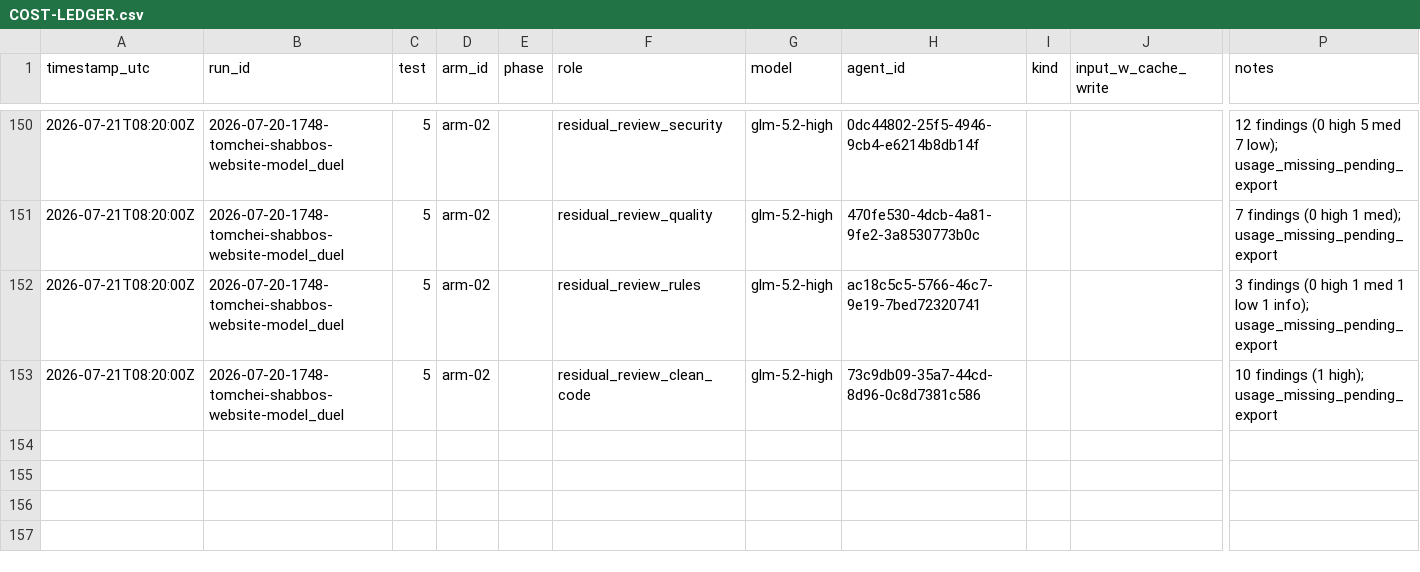
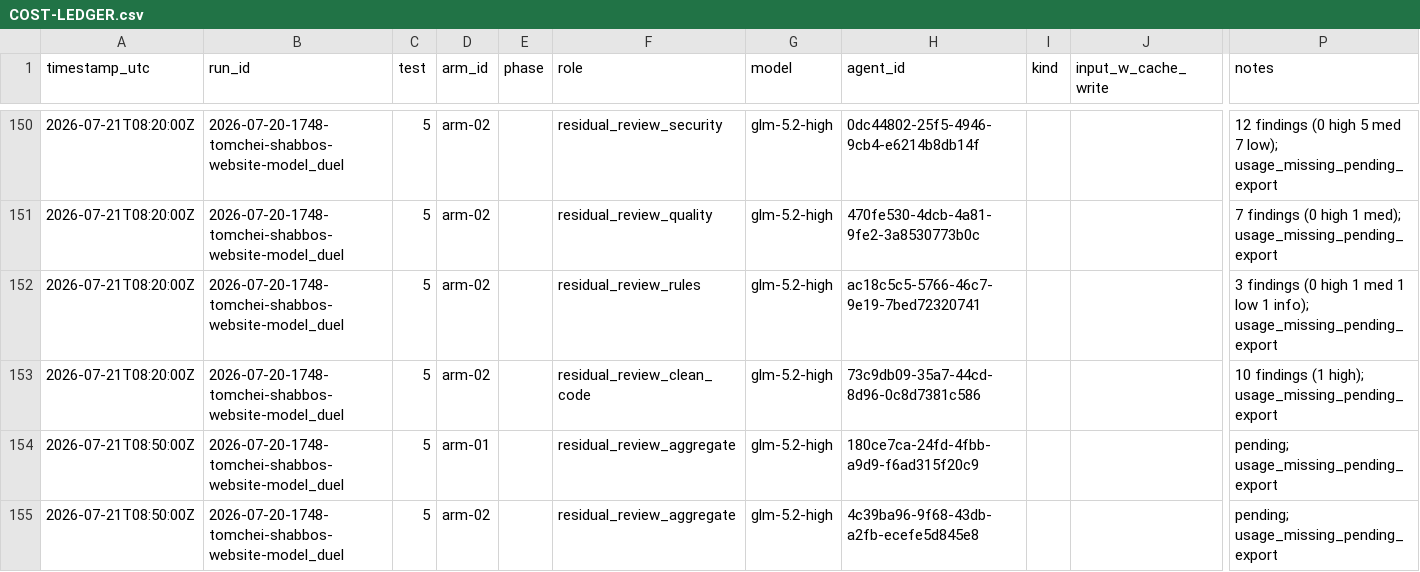
Before and after one commit to mennyg19-cmyk/master-model-duel, a CSV file: runs/2026-07-20-1748-tomchei-shabbos-website-model_duel/results/COST-LEDGER.csv, drawn as a sheet; only a part is shown, gaps mark what is left out; rows hold the shown columns only; the diff names each change by its address in the sheet, - before the commit and + after, or states it on an @@ line.

Commit message:
Test5: spawn residual aggregate for both arms.

```diff
--- a/runs/2026-07-20-1748-tomchei-shabbos-website-model_duel/results/COST-LEDGER.csv
+++ b/runs/2026-07-20-1748-tomchei-shabbos-website-model_duel/results/COST-LEDGER.csv
+row 154: 2026-07-21T08:50:00Z | 2026-07-20-1748-tomchei-shabbos-website-model_duel | 5 | arm-01 |  | residual_review_aggregate | glm-5.2-high | 180ce7ca-24fd-4fbb-a9d9-f6ad315f20c9 |  |  | pending; usage_missing_pending_export
+row 155: 2026-07-21T08:50:00Z | 2026-07-20-1748-tomchei-shabbos-website-model_duel | 5 | arm-02 |  | residual_review_aggregate | glm-5.2-high | 4c39ba96-9f68-43db-a2fb-ecefe5d845e8 |  |  | pending; usage_missing_pending_export
```
Also changed, not shown: 1 other file.
